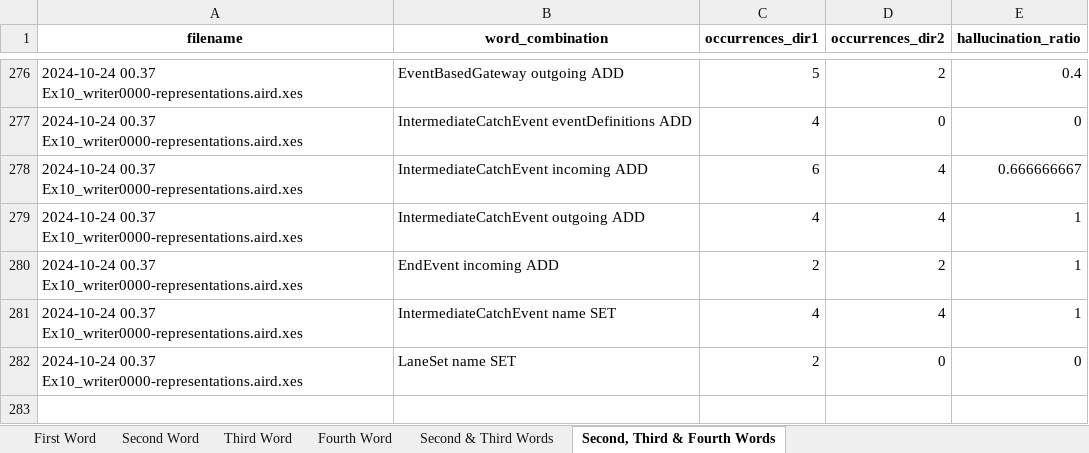
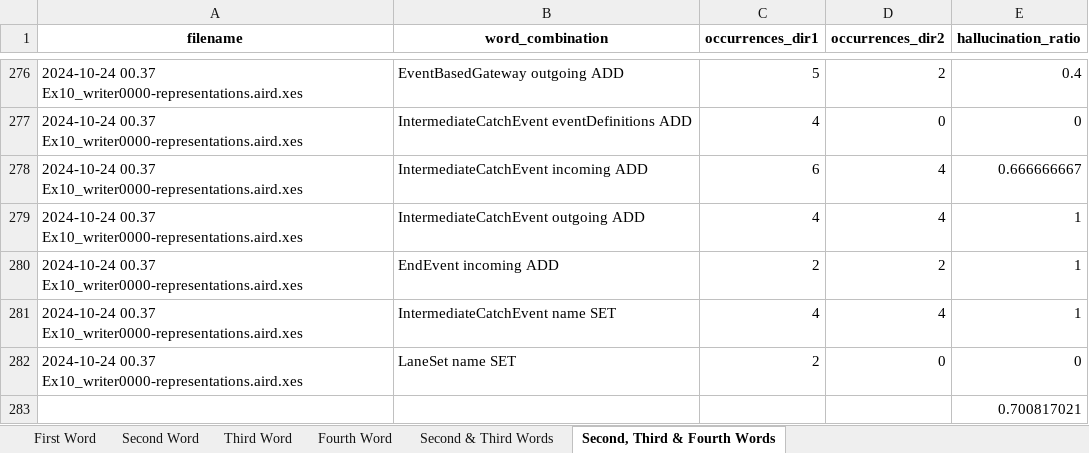
Before and after one commit to hepsycode/BP-MASTER-LLM-CAiSE, an Excel workbook: 08_Quality_Checker/08a_Trace_Quality_Checker/Results/results_RQ1/BPMN-Designer/Hallucination/Hallucination-HD-GPT4.xlsx, sheet Second, Third & Fourth Words, drawn as a sheet; only a part is shown, gaps mark what is left out; values as stored, in another font and other column widths than the file's, no borders; the diff names each change by its address in the sheet, - before the commit and + after, or states it on an @@ line.

```diff
--- a/08_Quality_Checker/08a_Trace_Quality_Checker/Results/results_RQ1/BPMN-Designer/Hallucination/Hallucination-HD-GPT4.xlsx (sheet Second, Third & Fourth Words)
+++ b/08_Quality_Checker/08a_Trace_Quality_Checker/Results/results_RQ1/BPMN-Designer/Hallucination/Hallucination-HD-GPT4.xlsx (sheet Second, Third & Fourth Words)
+row 283:  |  |  |  | 0.700817021
```
Also changed, not shown: 08_Quality_Checker/08a_Trace_Quality_Checker/Results/results_RQ1/BPMN-Designer/Hallucination/Hallucination-HD-GPT3.5.xlsx, 08_Quality_Checker/08a_Trace_Quality_Checker/Results/results_RQ1/BPMN-Designer/Hallucination/Hallucination-HD-GPT4o.xlsx, 26 other files.
